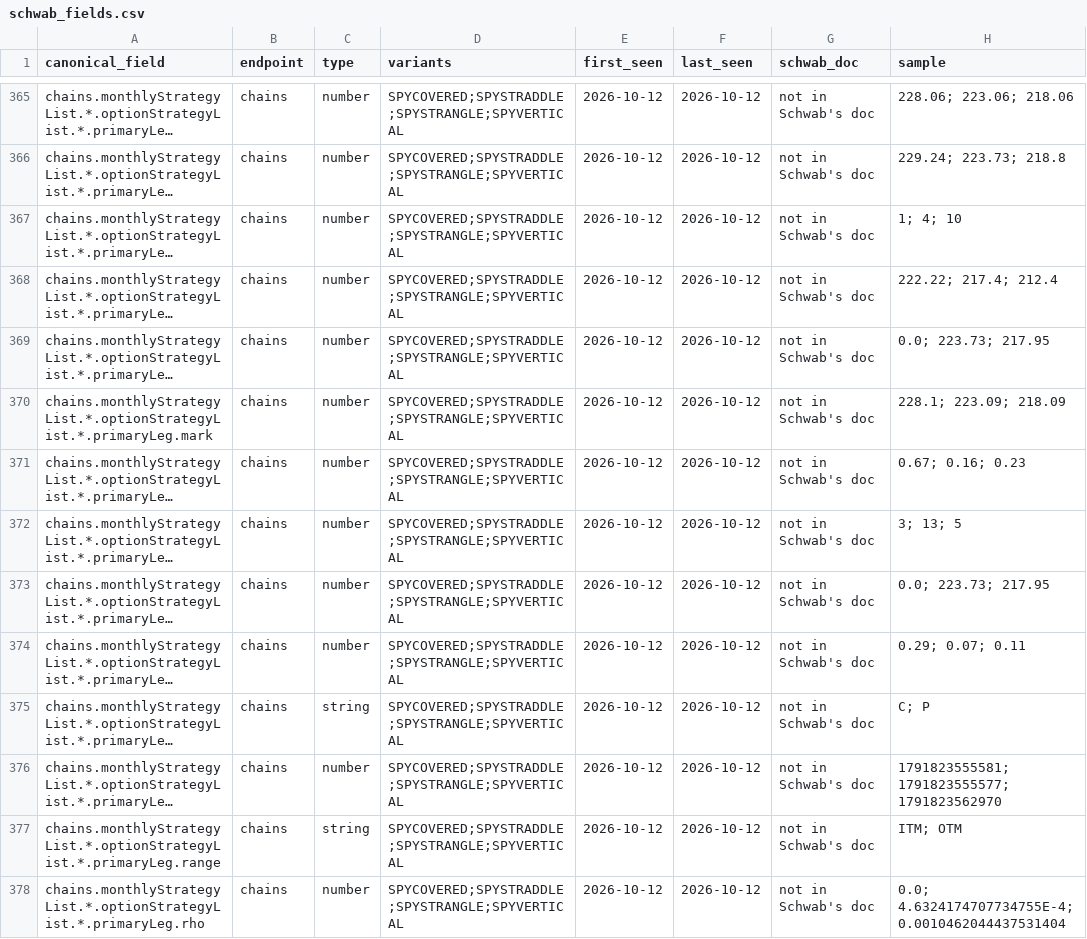
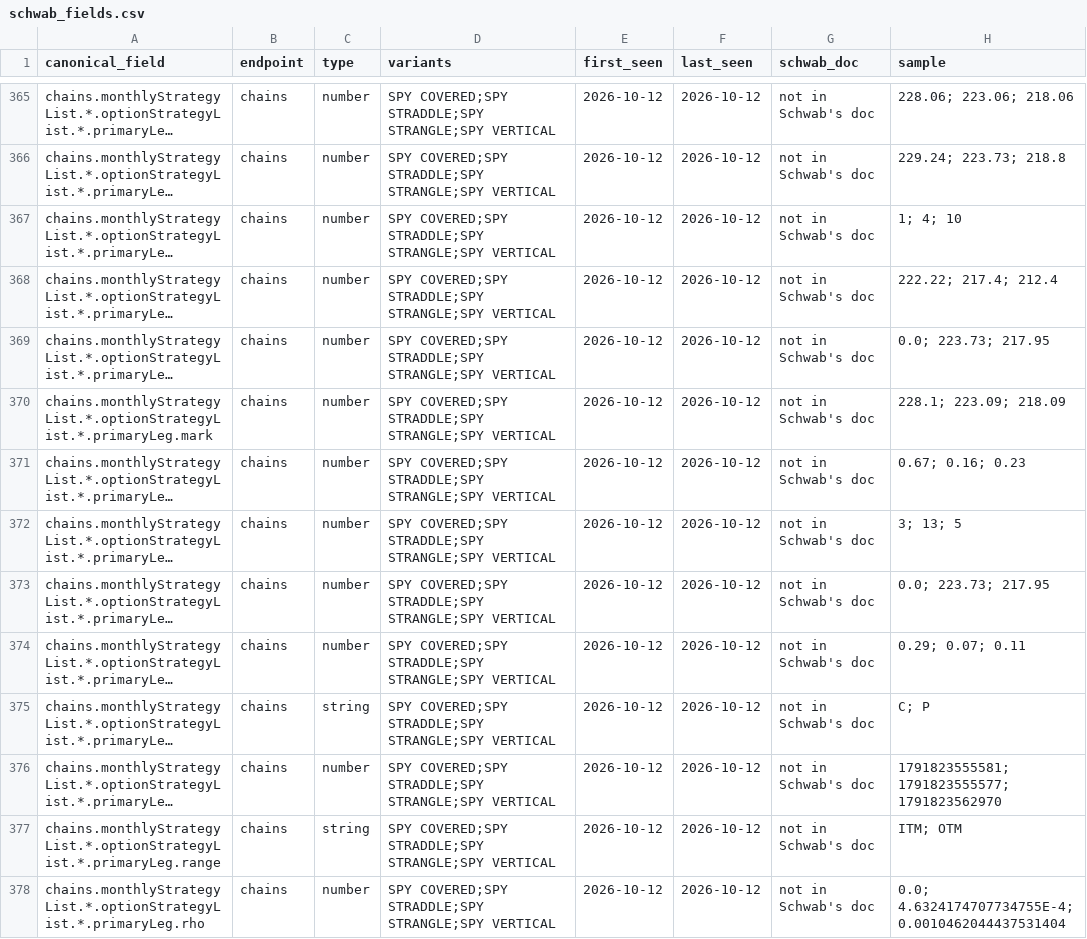
Before and after one commit to evargas963/Ed-s-Console-App, a CSV file: docs/schwab_fields.csv, drawn as a sheet; only a part is shown, gaps mark what is left out; long unchanged cells end in …; the diff covers the shown part only; the diff names each change by its address in the sheet, - before the commit and + after, or states it on an @@ line.

```diff
--- a/docs/schwab_fields.csv
+++ b/docs/schwab_fields.csv
-D365:D378 (variants): SPYCOVERED;SPYSTRADDLE;SPYSTRANGLE;SPYVERTICAL
+D365:D378 (variants): SPY COVERED;SPY STRADDLE;SPY STRANGLE;SPY VERTICAL
```
Also changed, not shown: 93 edited cells elsewhere in this file, 1 other file.
